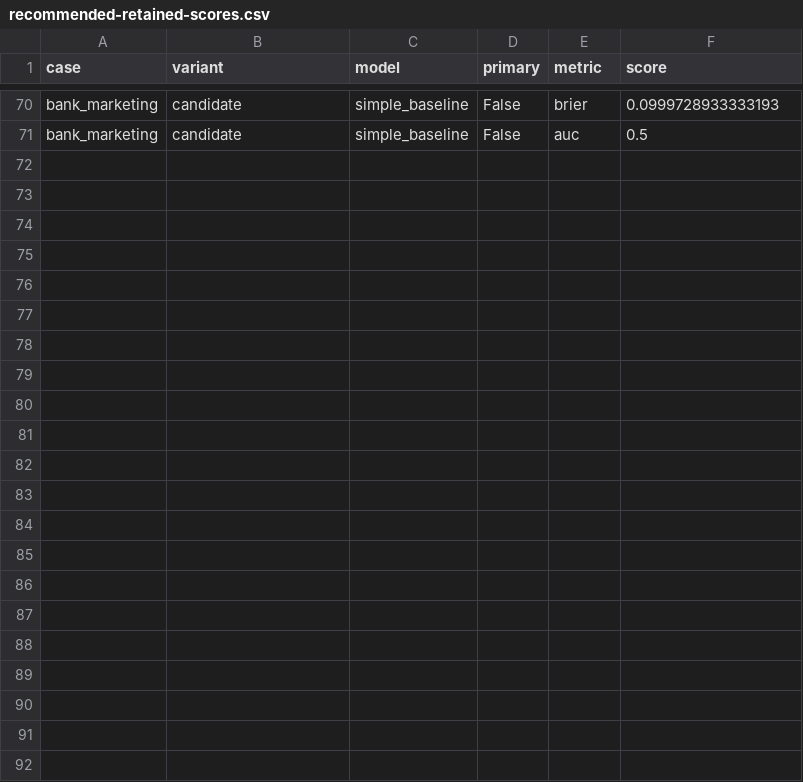
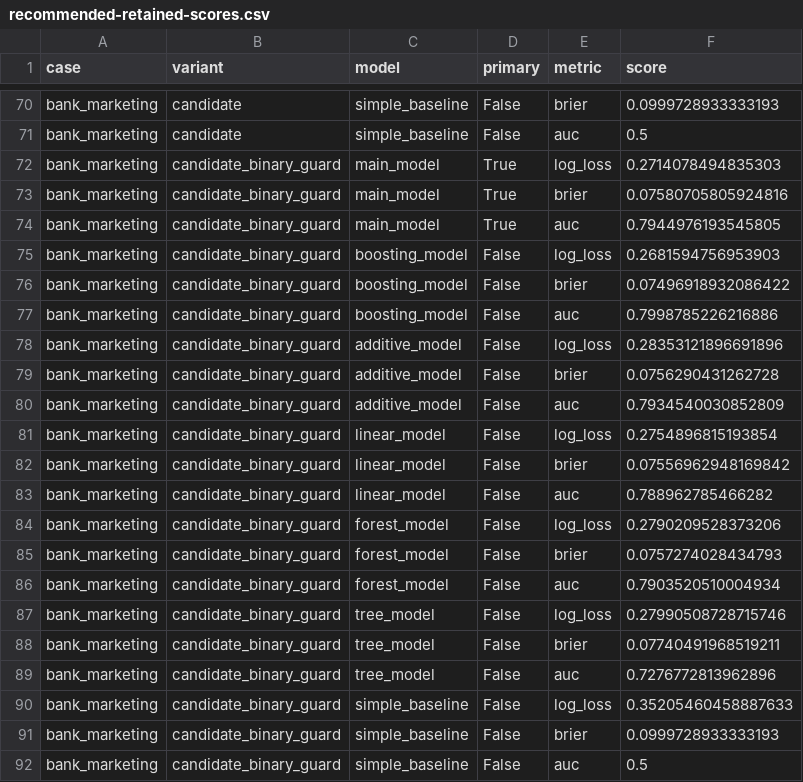
Before and after one commit to Matt17BR/autoXplainR, a CSV file: validation/scalability/search/recommended-retained-scores.csv, drawn as a sheet; only a part is shown, gaps mark what is left out; the diff names each change by its address in the sheet, - before the commit and + after, or states it on an @@ line.

```diff
--- a/validation/scalability/search/recommended-retained-scores.csv
+++ b/validation/scalability/search/recommended-retained-scores.csv
+row 72: bank_marketing | candidate_binary_guard | main_model | True | log_loss | 0.2714078494835303
+row 73: bank_marketing | candidate_binary_guard | main_model | True | brier | 0.07580705805924816
+row 74: bank_marketing | candidate_binary_guard | main_model | True | auc | 0.7944976193545805
+row 75: bank_marketing | candidate_binary_guard | boosting_model | False | log_loss | 0.2681594756953903
+row 76: bank_marketing | candidate_binary_guard | boosting_model | False | brier | 0.07496918932086422
+row 77: bank_marketing | candidate_binary_guard | boosting_model | False | auc | 0.7998785226216886
+row 78: bank_marketing | candidate_binary_guard | additive_model | False | log_loss | 0.28353121896691896
+row 79: bank_marketing | candidate_binary_guard | additive_model | False | brier | 0.0756290431262728
+row 80: bank_marketing | candidate_binary_guard | additive_model | False | auc | 0.7934540030852809
+row 81: bank_marketing | candidate_binary_guard | linear_model | False | log_loss | 0.2754896815193854
+row 82: bank_marketing | candidate_binary_guard | linear_model | False | brier | 0.07556962948169842
+row 83: bank_marketing | candidate_binary_guard | linear_model | False | auc | 0.788962785466282
+row 84: bank_marketing | candidate_binary_guard | forest_model | False | log_loss | 0.2790209528373206
+row 85: bank_marketing | candidate_binary_guard | forest_model | False | brier | 0.0757274028434793
+row 86: bank_marketing | candidate_binary_guard | forest_model | False | auc | 0.7903520510004934
+row 87: bank_marketing | candidate_binary_guard | tree_model | False | log_loss | 0.27990508728715746
+row 88: bank_marketing | candidate_binary_guard | tree_model | False | brier | 0.07740491968519211
+row 89: bank_marketing | candidate_binary_guard | tree_model | False | auc | 0.7276772813962896
+row 90: bank_marketing | candidate_binary_guard | simple_baseline | False | log_loss | 0.35205460458887633
+row 91: bank_marketing | candidate_binary_guard | simple_baseline | False | brier | 0.0999728933333193
+row 92: bank_marketing | candidate_binary_guard | simple_baseline | False | auc | 0.5
```
Also changed, not shown: validation/scalability/search/recommended-comparison.csv, validation/scalability/search/recommended-configurations.csv, 51 other files.
